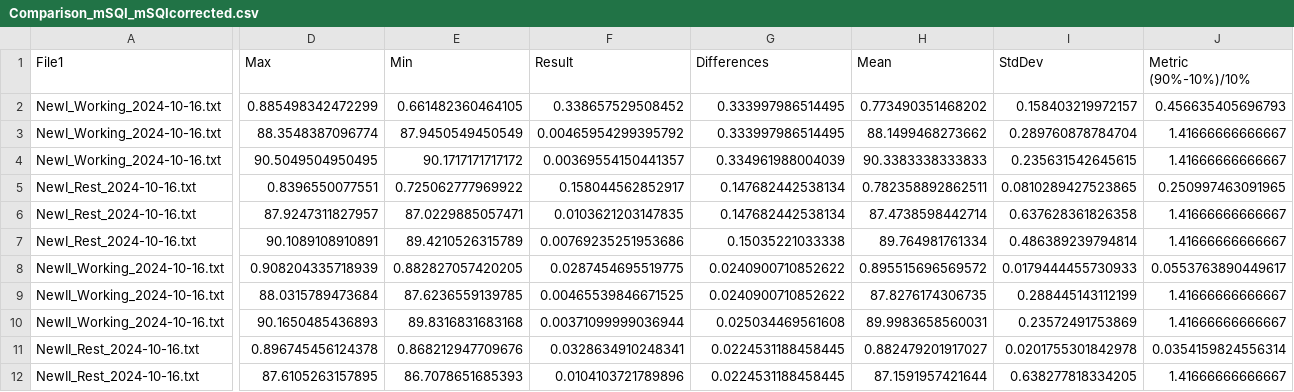
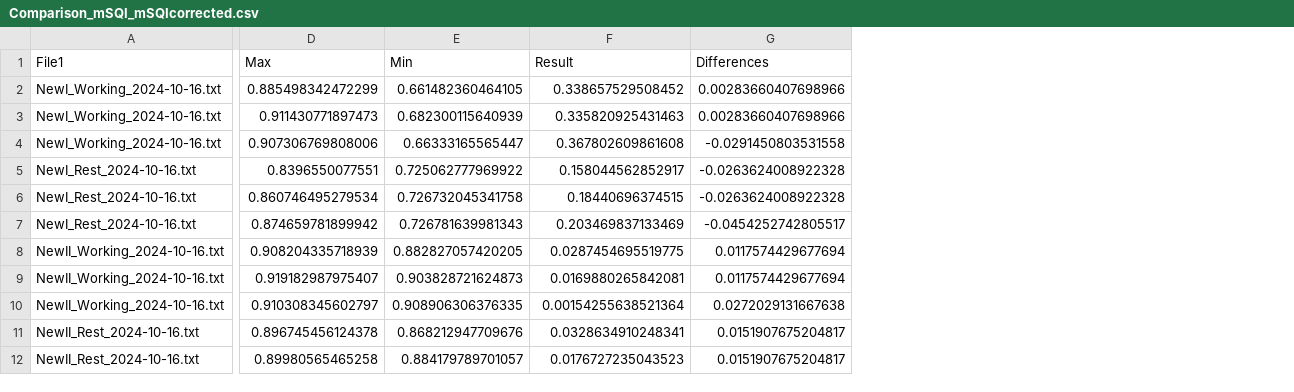
Before and after one commit to MartaGuzmanAlarcon/TFG_MartaGuzman_DEF, a CSV file: Comparison_mSQI_mSQIcorrected.csv, drawn as a sheet; only a part is shown, gaps mark what is left out; the diff covers the shown part only; the diff names each change by its address in the sheet, - before the commit and + after, or states it on an @@ line.

```diff
--- a/Comparison_mSQI_mSQIcorrected.csv
+++ b/Comparison_mSQI_mSQIcorrected.csv
-column H (Mean), rows 2-12: 0.773490351468202 | 88.1499468273662 | 90.3383338333833 | 0.782358892862511 | 87.4738598442714 | 89.764981761334 | 0.895515696569572 | 87.8276174306735 | 89.9983658560031 | 0.882479201917027 | 87.1591957421644
-column I (StdDev), rows 2-12: 0.158403219972157 | 0.289760878784704 | 0.235631542645615 | 0.0810289427523865 | 0.637628361826358 | 0.486389239794814 | 0.0179444455730933 | 0.288445143112199 | 0.23572491753869 | 0.0201755301842978 | 0.638277818334205
-column J (Metric (90%-10%)/10%), rows 2-12: 0.456635405696793 | 1.41666666666667 | 1.41666666666667 | 0.250997463091965 | 1.41666666666667 | 1.41666666666667 | 0.0553763890449617 | 1.41666666666667 | 1.41666666666667 | 0.0354159824556314 | 1.41666666666667
-G2:G3 (Differences): 0.333997986514495
+G2:G3 (Differences): 0.00283660407698966
-D3 (Max): 88.3548387096774
+D3 (Max): 0.911430771897473
-E3 (Min): 87.9450549450549
+E3 (Min): 0.682300115640939
-F3 (Result): 0.00465954299395792
+F3 (Result): 0.335820925431463
-D4 (Max): 90.5049504950495
+D4 (Max): 0.907306769808006
-E4 (Min): 90.1717171717172
+E4 (Min): 0.66333165565447
-F4 (Result): 0.00369554150441357
+F4 (Result): 0.367802609861608
-G4 (Differences): 0.334961988004039
+G4 (Differences): -0.0291450803531558
-G5:G6 (Differences): 0.147682442538134
+G5:G6 (Differences): -0.0263624008922328
-D6 (Max): 87.9247311827957
+D6 (Max): 0.860746495279534
-E6 (Min): 87.0229885057471
+E6 (Min): 0.726732045341758
-F6 (Result): 0.0103621203147835
+F6 (Result): 0.18440696374515
-D7 (Max): 90.1089108910891
+D7 (Max): 0.874659781899942
-E7 (Min): 89.4210526315789
+E7 (Min): 0.726781639981343
-F7 (Result): 0.00769235251953686
+F7 (Result): 0.203469837133469
-G7 (Differences): 0.15035221033338
+G7 (Differences): -0.0454252742805517
-G8:G9 (Differences): 0.0240900710852622
+G8:G9 (Differences): 0.0117574429677694
-D9 (Max): 88.0315789473684
+D9 (Max): 0.919182987975407
-E9 (Min): 87.6236559139785
+E9 (Min): 0.903828721624873
-F9 (Result): 0.00465539846671525
+F9 (Result): 0.0169880265842081
-D10 (Max): 90.1650485436893
+D10 (Max): 0.910308345602797
-E10 (Min): 89.8316831683168
+E10 (Min): 0.908906306376335
-F10 (Result): 0.00371099999036944
+F10 (Result): 0.00154255638521364
-G10 (Differences): 0.025034469561608
+G10 (Differences): 0.0272029131667638
-G11:G12 (Differences): 0.0224531188458445
+G11:G12 (Differences): 0.0151907675204817
-D12 (Max): 87.6105263157895
+D12 (Max): 0.89980565465258
-E12 (Min): 86.7078651685393
+E12 (Min): 0.884179789701057
-F12 (Result): 0.0104103721789896
+F12 (Result): 0.0176727235043523
```
Also changed, not shown: 58 edited cells elsewhere in this file, 7 other files.
